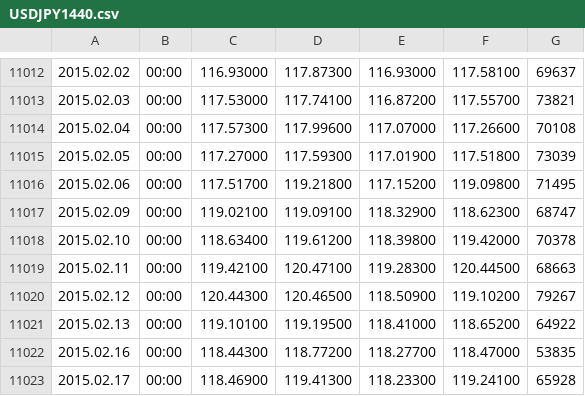
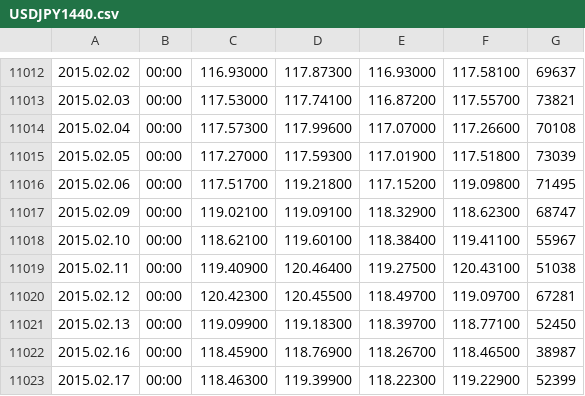
Before and after one commit to Tjorriemorrie/trading, a CSV file: data/USDJPY1440.csv, drawn as a sheet; only a part is shown, gaps mark what is left out; the diff covers the shown part only.

```diff
--- a/data/USDJPY1440.csv
+++ b/data/USDJPY1440.csv
@@ -11017,7 +11017,7 @@
 2015.02.09,00:00,119.02100,119.09100,118.32900,118.62300,68747
-2015.02.10,00:00,118.63400,119.61200,118.39800,119.42000,70378
-2015.02.11,00:00,119.42100,120.47100,119.28300,120.44500,68663
-2015.02.12,00:00,120.44300,120.46500,118.50900,119.10200,79267
-2015.02.13,00:00,119.10100,119.19500,118.41000,118.65200,64922
-2015.02.16,00:00,118.44300,118.77200,118.27700,118.47000,53835
-2015.02.17,00:00,118.46900,119.41300,118.23300,119.24100,65928
+2015.02.10,00:00,118.62100,119.60100,118.38400,119.41100,55967
+2015.02.11,00:00,119.40900,120.46400,119.27500,120.43100,51038
+2015.02.12,00:00,120.42300,120.45500,118.49700,119.09700,67281
+2015.02.13,00:00,119.09900,119.18300,118.39700,118.77100,52450
+2015.02.16,00:00,118.45900,118.76900,118.26700,118.46500,38987
+2015.02.17,00:00,118.46300,119.39900,118.22300,119.22900,52399
```
Also changed, not shown: 6 added rows and 20 edited cells elsewhere in this file, data/AUDUSD1440.csv, data/EURGBP1440.csv, 7 other files.
